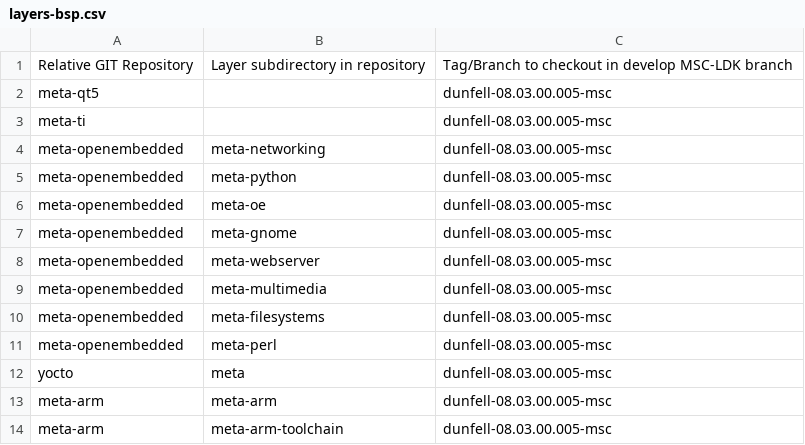
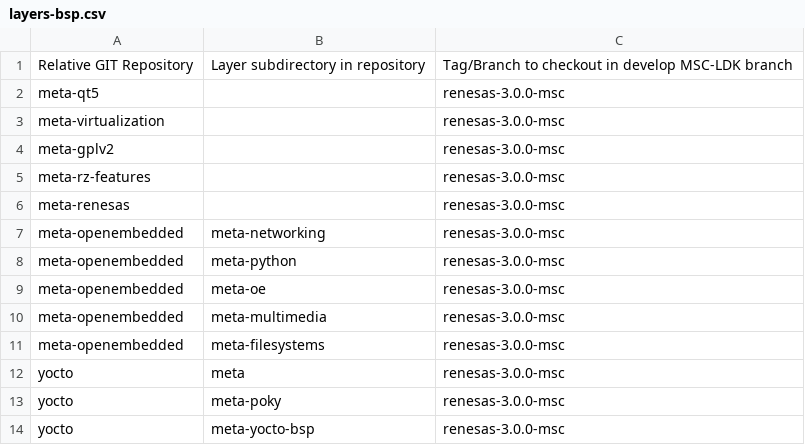
Before and after one commit to sw-emb-nileshpatil/msc-ldk-bsp-recipes-rzg2l, a CSV file: layers-bsp.csv, drawn as a sheet.

Commit message:
sm2s-rzg2ul: Created layer-bsp csv file
-Created layer-bsp.csv file required for setup all the meta layers for sm2s-rzg2ul

Signed-off-by: Maulik Manvar <maulik.manvar@softwebsolutions.com>

```diff
--- a/layers-bsp.csv
+++ b/layers-bsp.csv
@@ -1,14 +1,14 @@
 Relative GIT Repository,Layer subdirectory in repository,Tag/Branch to checkout in develop MSC-LDK branch
-meta-qt5,,dunfell-08.03.00.005-msc
-meta-ti,,dunfell-08.03.00.005-msc
-meta-openembedded,meta-networking,dunfell-08.03.00.005-msc
-meta-openembedded,meta-python,dunfell-08.03.00.005-msc
-meta-openembedded,meta-oe,dunfell-08.03.00.005-msc
-meta-openembedded,meta-gnome,dunfell-08.03.00.005-msc
-meta-openembedded,meta-webserver,dunfell-08.03.00.005-msc
-meta-openembedded,meta-multimedia,dunfell-08.03.00.005-msc
-meta-openembedded,meta-filesystems,dunfell-08.03.00.005-msc
-meta-openembedded,meta-perl,dunfell-08.03.00.005-msc
-yocto,meta,dunfell-08.03.00.005-msc
-meta-arm,meta-arm,dunfell-08.03.00.005-msc
-meta-arm,meta-arm-toolchain,dunfell-08.03.00.005-msc
+meta-qt5,,renesas-3.0.0-msc
+meta-virtualization,,renesas-3.0.0-msc
+meta-gplv2,,renesas-3.0.0-msc
+meta-rz-features,,renesas-3.0.0-msc
+meta-renesas,,renesas-3.0.0-msc
+meta-openembedded,meta-networking,renesas-3.0.0-msc
+meta-openembedded,meta-python,renesas-3.0.0-msc
+meta-openembedded,meta-oe,renesas-3.0.0-msc
+meta-openembedded,meta-multimedia,renesas-3.0.0-msc
+meta-openembedded,meta-filesystems,renesas-3.0.0-msc
+yocto,meta,renesas-3.0.0-msc
+yocto,meta-poky,renesas-3.0.0-msc
+yocto,meta-yocto-bsp,renesas-3.0.0-msc
```
